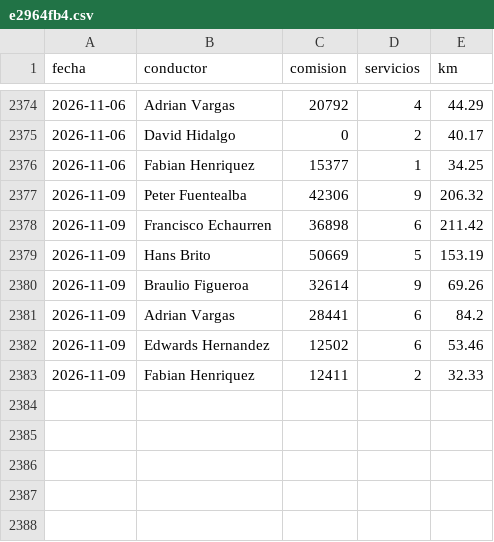
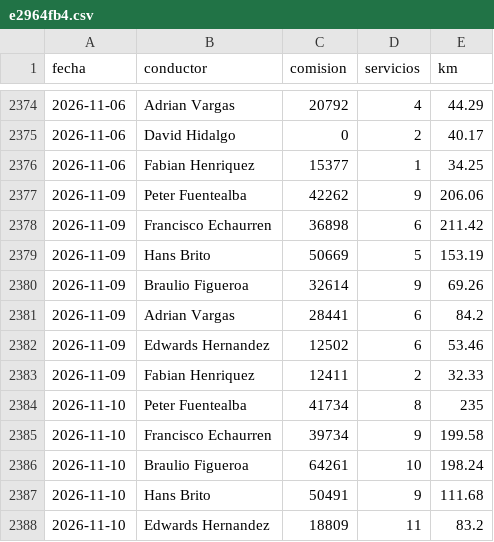
Before and after one commit to rubness007/qz-13a41abc58, a CSV file: e2964fb4.csv, drawn as a sheet; only a part is shown, gaps mark what is left out.

Commit message:
Reporte 2026-11-10

```diff
--- a/e2964fb4.csv
+++ b/e2964fb4.csv
@@ -2376,3 +2376,3 @@ fecha,conductor,comision,servicios,km
 2026-11-06,Fabian Henriquez,15377,1,34.25
-2026-11-09,Peter Fuentealba,42306,9,206.32
+2026-11-09,Peter Fuentealba,42262,9,206.06
 2026-11-09,Francisco Echaurren,36898,6,211.42
@@ -2383 +2383,6 @@ fecha,conductor,comision,servicios,km
 2026-11-09,Fabian Henriquez,12411,2,32.33
+2026-11-10,Peter Fuentealba,41734,8,235
+2026-11-10,Francisco Echaurren,39734,9,199.58
+2026-11-10,Braulio Figueroa,64261,10,198.24
+2026-11-10,Hans Brito,50491,9,111.68
+2026-11-10,Edwards Hernandez,18809,11,83.2
```
